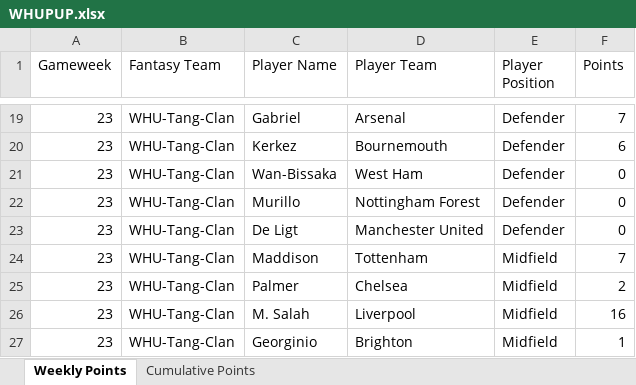
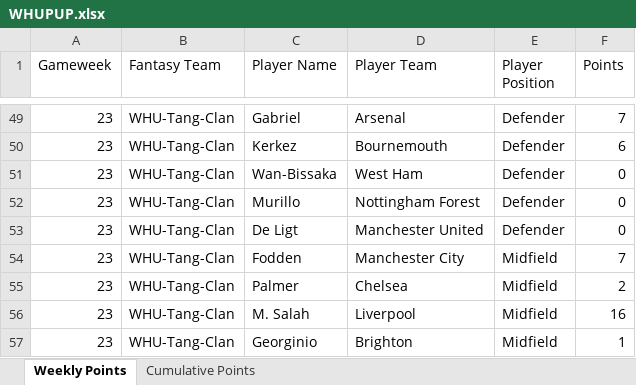
Before and after one commit to David-Watson1971/WHUPUP-Fantasy-League, an Excel workbook: WHUPUP.xlsx, sheet Weekly Points, drawn as a sheet; only a part is shown, gaps mark what is left out; values as stored, in another font and other column widths than the file's, no borders; addresses are those after the commit; the diff covers the shown part only; the diff names each change by its address in the sheet, - before the commit and + after, or states it on an @@ line.

```diff
--- a/WHUPUP.xlsx (sheet Weekly Points)
+++ b/WHUPUP.xlsx (sheet Weekly Points)
-C54 (Player Name): Maddison
+C54 (Player Name): Fodden
-D54 (Player Team): Tottenham
+D54 (Player Team): Manchester City
```
Also changed, not shown: 30 added rows elsewhere in this sheet, sheet Cumulative Points.
